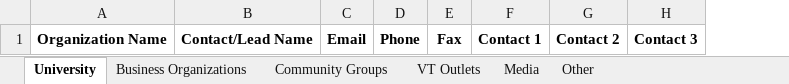
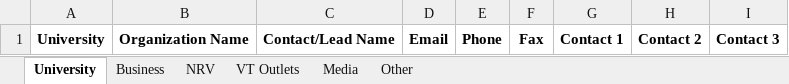
Before and after one commit to FinancialResilience/blockchain-blacksburg, an Excel workbook: Marketing and Media/BB.Outreach.List.1.18.xlsx, sheet University, drawn as a sheet; values as stored, in another font and other column widths than the file's, no borders; the diff names each change by its address in the sheet, - before the commit and + after, or states it on an @@ line.

```diff
--- a/Marketing and Media/BB.Outreach.List.1.18.xlsx (sheet University)
+++ b/Marketing and Media/BB.Outreach.List.1.18.xlsx (sheet University)
-sheet tab: Business Organizations
+sheet tab: Business
-sheet tab: Community Groups
+sheet tab: NRV
+column A, row 1: University
```
Also changed, not shown: sheet VT Outlets, Master Plans/draft.master.1.18.xlsx, Speakers/Repository-Directory-InterestingPeople.xlsx, 3 other files.
